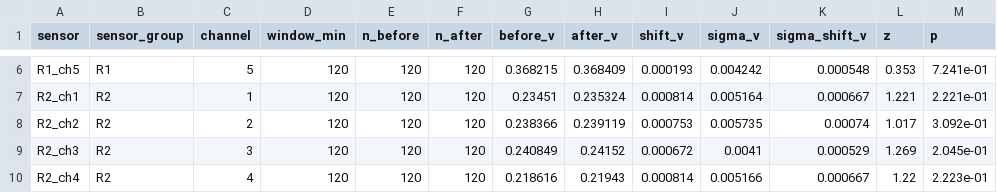
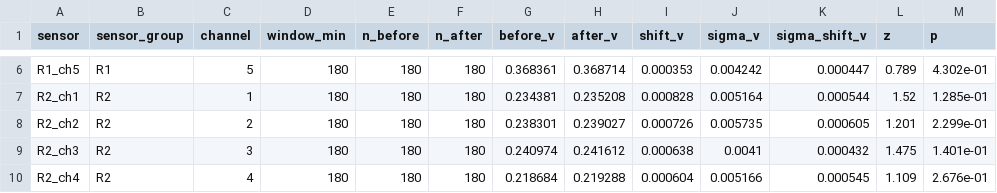
Before and after one commit to Melagen-Labs/radfet_data_analysis, a CSV file: ambient_analysis/output/ambient_shift_summary.csv, drawn as a sheet; only a part is shown, gaps mark what is left out; the diff covers the shown part only; the diff names each change by its address in the sheet, - before the commit and + after, or states it on an @@ line.

```diff
--- a/ambient_analysis/output/ambient_shift_summary.csv
+++ b/ambient_analysis/output/ambient_shift_summary.csv
-D6:D10 (window_min): 120
+D6:D10 (window_min): 180
-E6:E10 (n_before): 120
+E6:E10 (n_before): 180
-F6:F10 (n_after): 120
+F6:F10 (n_after): 180
-G6 (before_v): 0.368215
+G6 (before_v): 0.368361
-H6 (after_v): 0.368409
+H6 (after_v): 0.368714
-I6 (shift_v): 0.000193
+I6 (shift_v): 0.000353
-K6 (sigma_shift_v): 0.000548
+K6 (sigma_shift_v): 0.000447
-L6 (z): 0.353
+L6 (z): 0.789
-M6 (p): 7.241e-01
+M6 (p): 4.302e-01
-G7 (before_v): 0.23451
+G7 (before_v): 0.234381
-H7 (after_v): 0.235324
+H7 (after_v): 0.235208
-I7 (shift_v): 0.000814
+I7 (shift_v): 0.000828
-K7 (sigma_shift_v): 0.000667
+K7 (sigma_shift_v): 0.000544
-L7 (z): 1.221
+L7 (z): 1.52
-M7 (p): 2.221e-01
+M7 (p): 1.285e-01
-G8 (before_v): 0.238366
+G8 (before_v): 0.238301
-H8 (after_v): 0.239119
+H8 (after_v): 0.239027
-I8 (shift_v): 0.000753
+I8 (shift_v): 0.000726
-K8 (sigma_shift_v): 0.00074
+K8 (sigma_shift_v): 0.000605
-L8 (z): 1.017
+L8 (z): 1.201
-M8 (p): 3.092e-01
+M8 (p): 2.299e-01
-G9 (before_v): 0.240849
+G9 (before_v): 0.240974
-H9 (after_v): 0.24152
+H9 (after_v): 0.241612
-I9 (shift_v): 0.000672
+I9 (shift_v): 0.000638
-K9 (sigma_shift_v): 0.000529
+K9 (sigma_shift_v): 0.000432
-L9 (z): 1.269
+L9 (z): 1.475
-M9 (p): 2.045e-01
+M9 (p): 1.401e-01
-G10 (before_v): 0.218616
+G10 (before_v): 0.218684
-H10 (after_v): 0.21943
+H10 (after_v): 0.219288
-I10 (shift_v): 0.000814
+I10 (shift_v): 0.000604
-K10 (sigma_shift_v): 0.000667
+K10 (sigma_shift_v): 0.000545
-L10 (z): 1.22
+L10 (z): 1.109
-M10 (p): 2.223e-01
+M10 (p): 2.676e-01
```
Also changed, not shown: 46 edited cells elsewhere in this file, 2 other files.
